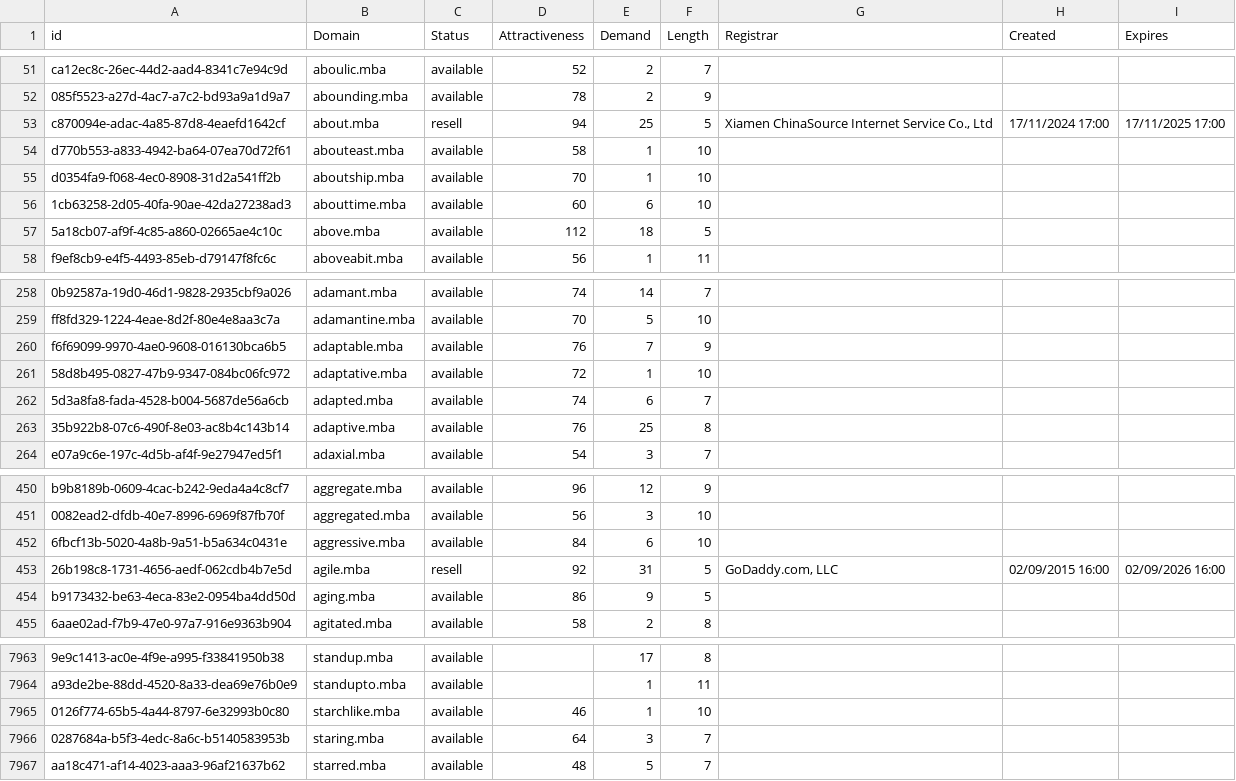
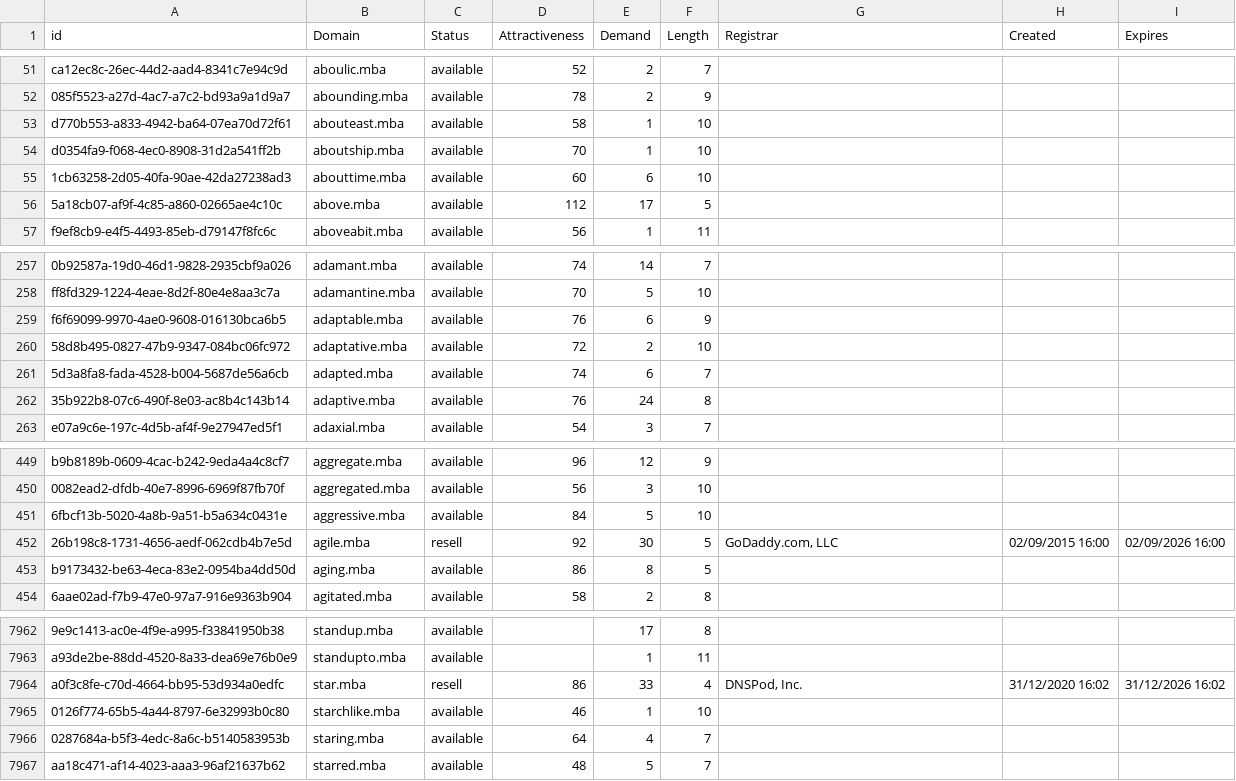
Before and after one commit to UniqueDomains/mba-oneword-domains, a CSV file: mba.csv, drawn as a sheet; only a part is shown, gaps mark what is left out; removed rows and columns are numbered as before the commit, all else as after; the diff covers the shown part only; the diff names each change by its address in the sheet, - before the commit and + after, or states it on an @@ line.

Commit message:
Domains update

```diff
--- a/mba.csv
+++ b/mba.csv
-row 53: c870094e-adac-4a85-87d8-4eaefd1642cf | about.mba | resell | 94 | 25 | 5 | Xiamen ChinaSource Internet Service Co., Ltd | 17/11/2024 17:00 | 17/11/2025 17:00
-E56 (Demand): 18
+E56 (Demand): 17
-E259 (Demand): 7
+E259 (Demand): 6
-E260 (Demand): 1
+E260 (Demand): 2
-E262 (Demand): 25
+E262 (Demand): 24
-E451 (Demand): 6
+E451 (Demand): 5
-E452 (Demand): 31
+E452 (Demand): 30
-E453 (Demand): 9
+E453 (Demand): 8
+row 7964: a0f3c8fe-c70d-4664-bb95-53d934a0edfc | star.mba | resell | 86 | 33 | 4 | DNSPod, Inc. | 31/12/2020 16:02 | 31/12/2026 16:02
-E7966 (Demand): 3
+E7966 (Demand): 4
```
Also changed, not shown: 97 edited cells elsewhere in this file, 2 other files.
